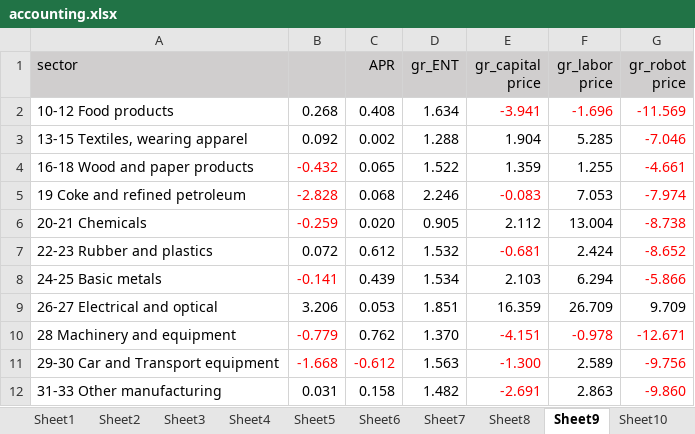
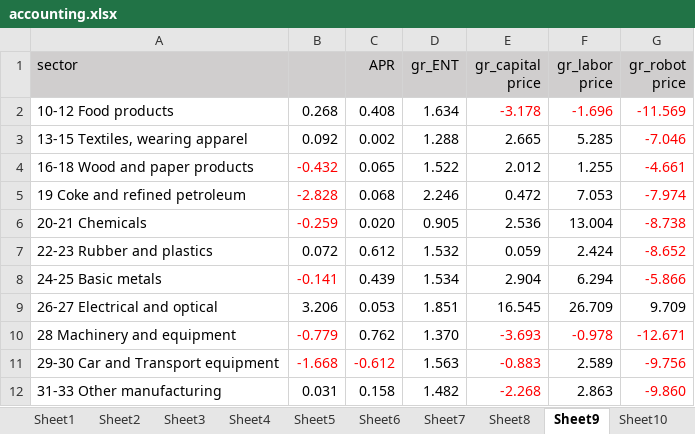
Before and after one commit to jayjeo/public, an Excel workbook: Laborshare/accounting.xlsx, sheet Sheet9, drawn as a sheet; values as stored, in another font and other column widths than the file's, no borders; charts and pictures not drawn; the diff names each change by its address in the sheet, - before the commit and + after, or states it on an @@ line.

```diff
--- a/Laborshare/accounting.xlsx (sheet Sheet9)
+++ b/Laborshare/accounting.xlsx (sheet Sheet9)
-E2 (gr_capital price): -3.941
+E2 (gr_capital price): -3.178
-E3 (gr_capital price): 1.904
+E3 (gr_capital price): 2.665
-E4 (gr_capital price): 1.359
+E4 (gr_capital price): 2.012
-E5 (gr_capital price): -0.083
+E5 (gr_capital price): 0.472
-E5 text colour: #FF0000
+E5 text colour: black
-E6 (gr_capital price): 2.112
+E6 (gr_capital price): 2.536
-E7 (gr_capital price): -0.681
+E7 (gr_capital price): 0.059
-E7 text colour: #FF0000
+E7 text colour: black
-E8 (gr_capital price): 2.103
+E8 (gr_capital price): 2.904
-E9 (gr_capital price): 16.359
+E9 (gr_capital price): 16.545
-E10 (gr_capital price): -4.151
+E10 (gr_capital price): -3.693
-E11 (gr_capital price): -1.300
+E11 (gr_capital price): -0.883
-E12 (gr_capital price): -2.691
+E12 (gr_capital price): -2.268
```
Also changed, not shown: sheet Sheet2, sheet Sheet4, sheet Sheet1, sheet Sheet3, sheet Sheet10, sheet Sheet12, 5 more sheets, charts or pictures.
